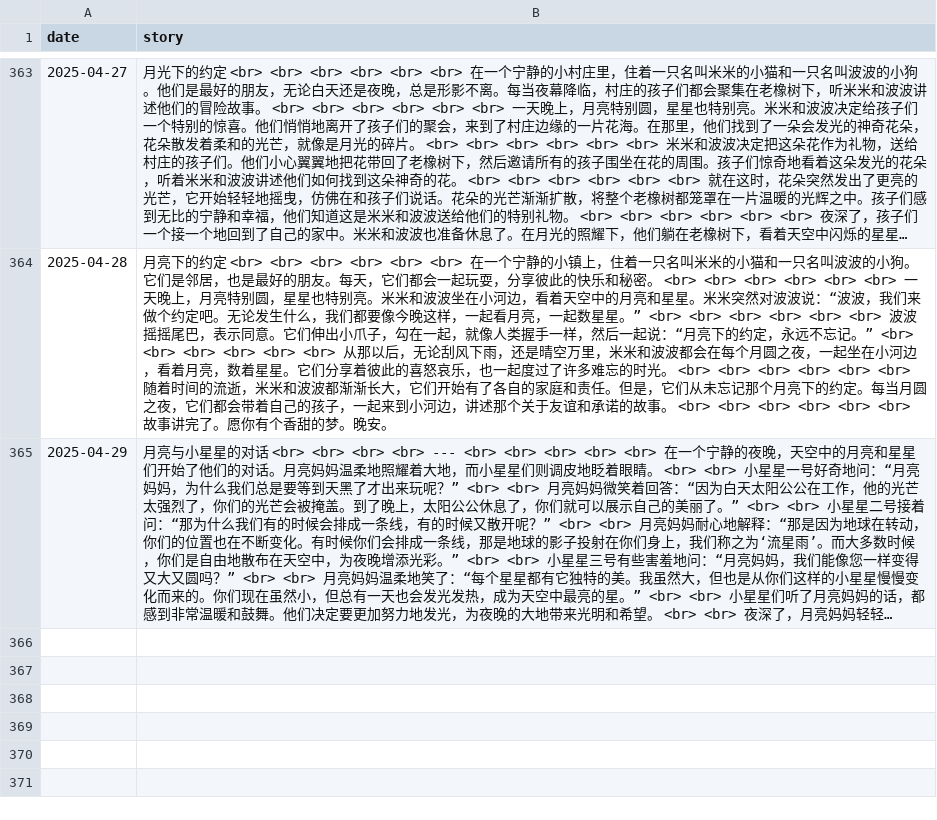
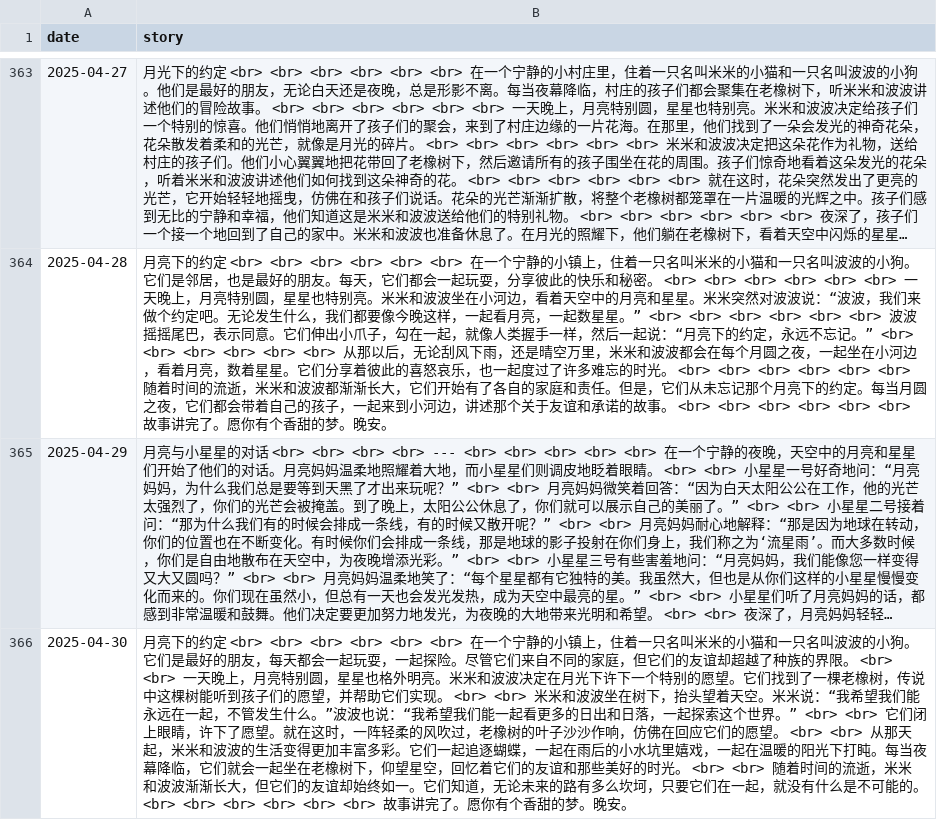
Before and after one commit to flowergod/storyBot, a CSV file: stories.csv, drawn as a sheet; only a part is shown, gaps mark what is left out; long unchanged cells end in …; the diff names each change by its address in the sheet, - before the commit and + after, or states it on an @@ line.

Commit message:
Update stories.csv with new story

```diff
--- a/stories.csv
+++ b/stories.csv
+row 366: 2025-04-30 | 月亮下的约定 <br> <br> <br> <br> <br> <br> 在一个宁静的小镇上，住着一只名叫米米的小猫和一只名叫波波的小狗。它们是最好的朋友，每天都会一起玩耍，一起探险。尽管它们来自不同的家庭，但它们的友谊却超越了种族的界限。 <br> <br> 一天晚上，月亮特别圆，星星也格外明亮。米米和波波决定在月光下许下一个特别的愿望。它们找到了一棵老橡树，传说中这棵树能听到孩子们的愿望，并帮助它们实现。 <br> <br> 米米和波波坐在树下，抬头望着天空。米米说：“我希望我们能永远在一起，不管发生什么。”波波也说：“我希望我们能一起看更多的日出和日落，一起探索这个世界。” <br> <br> 它们闭上眼睛，许下了愿望。就在这时，一阵轻柔的风吹过，老橡树的叶子沙沙作响，仿佛在回应它们的愿望。 <br> <br> 从那天起，米米和波波的生活变得更加丰富多彩。它们一起追逐蝴蝶，一起在雨后的小水坑里嬉戏，一起在温暖的阳光下打盹。每当夜幕降临，它们就会一起坐在老橡树下，仰望星空，回忆着它们的友谊和那些美好的时光。 <br> <br> 随着时间的流逝，米米和波波渐渐长大，但它们的友谊却始终如一。它们知道，无论未来的路有多么坎坷，只要它们在一起，就没有什么是不可能的。 <br> <br> <br> <br> <br> <br> 故事讲完了。愿你有个香甜的梦。晚安。
```
